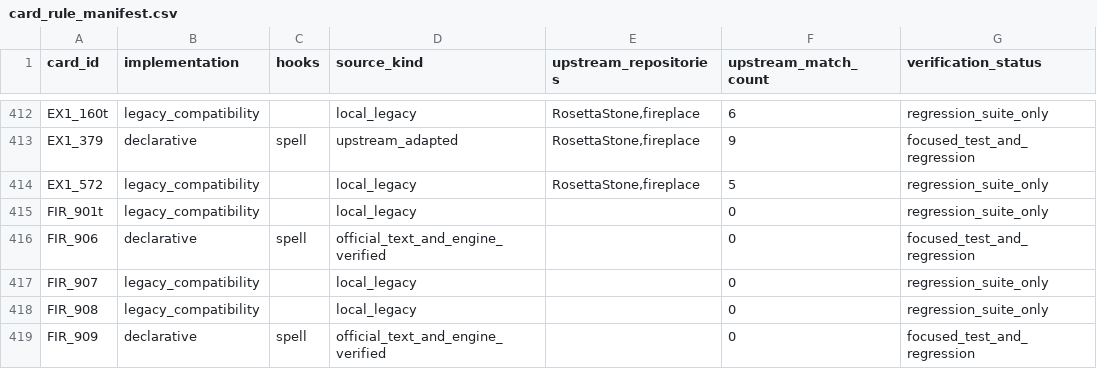
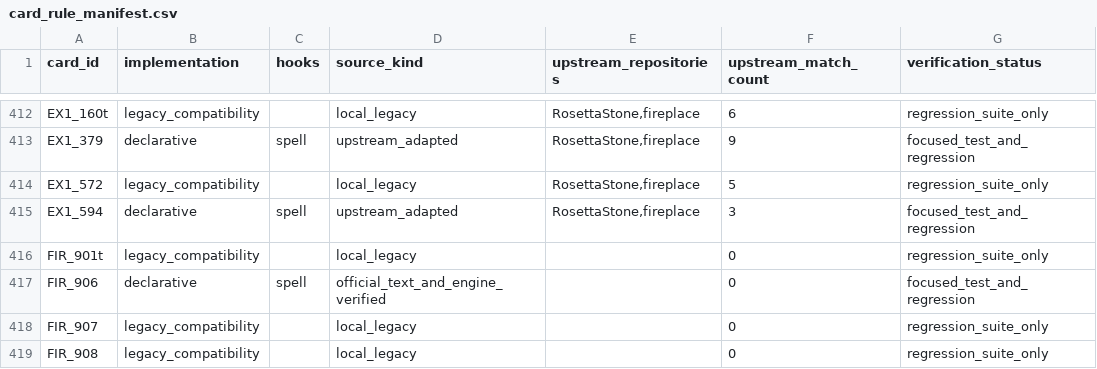
Before and after one commit to luentong/lushi, a CSV file: reports/card_rule_manifest.csv, drawn as a sheet; only a part is shown, gaps mark what is left out; the shorter side is filled out with more unchanged rows.

```diff
--- a/reports/card_rule_manifest.csv
+++ b/reports/card_rule_manifest.csv
@@ -414,2 +414,3 @@ EX1_379,declarative,spell,upstream_adapted,"RosettaStone,fireplace",9,focused_te
 EX1_572,legacy_compatibility,,local_legacy,"RosettaStone,fireplace",5,regression_suite_only
+EX1_594,declarative,spell,upstream_adapted,"RosettaStone,fireplace",3,focused_test_and_regression
 FIR_901t,legacy_compatibility,,local_legacy,,0,regression_suite_only
```
Also changed, not shown: 4 other files.
